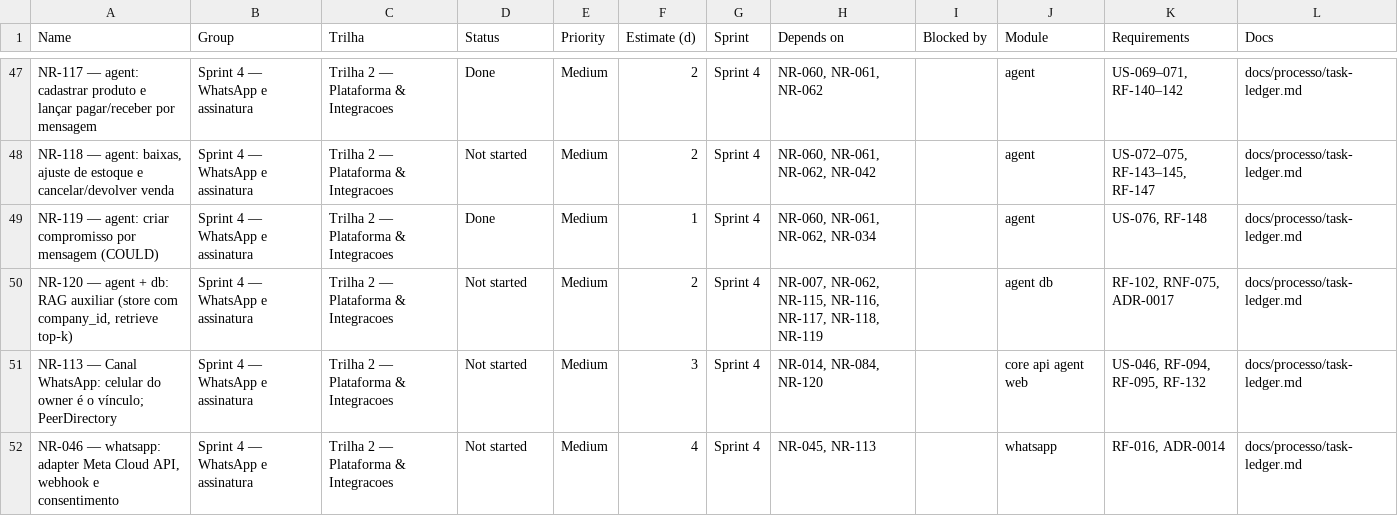
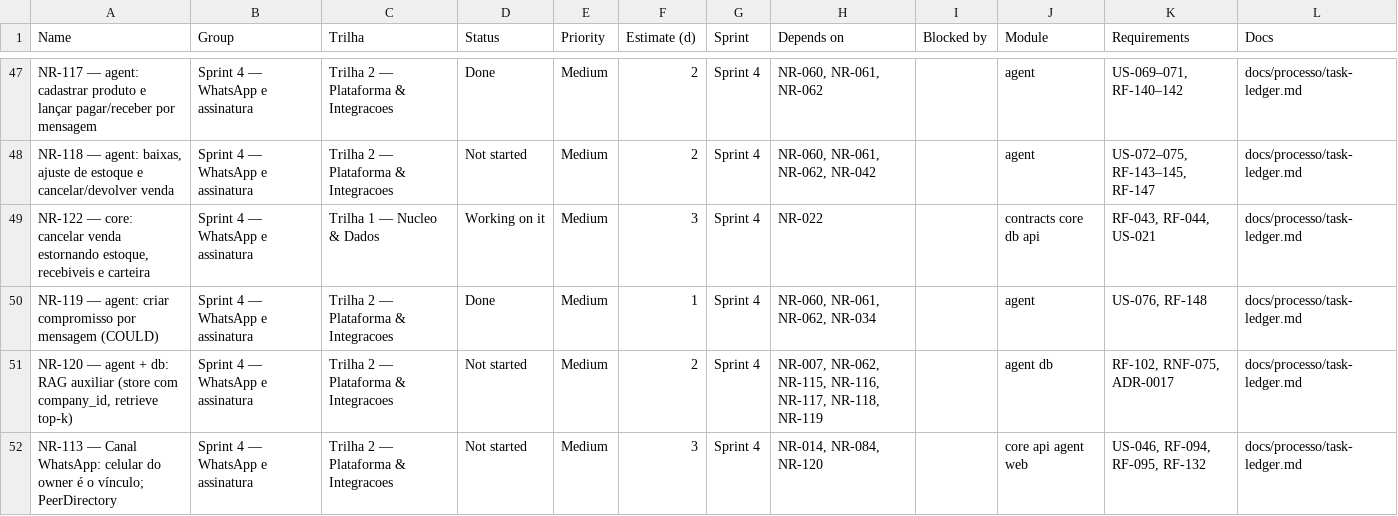
Before and after one commit to Ei-buddy/ei-buddy, a CSV file: docs/processo/monday-import.csv, drawn as a sheet; only a part is shown, gaps mark what is left out; the shorter side is filled out with more unchanged rows; the diff names each change by its address in the sheet, - before the commit and + after, or states it on an @@ line.

```diff
--- a/docs/processo/monday-import.csv
+++ b/docs/processo/monday-import.csv
+row 49: NR-122 — core: cancelar venda estornando estoque, recebiveis e carteira | Sprint 4 — WhatsApp e assinatura | Trilha 1 — Nucleo & Dados | Working on it | Medium | 3 | Sprint 4 | NR-022 |  | contracts core db api | RF-043, RF-044, US-021 | docs/processo/task-ledger.md
```
Also changed, not shown: 12 other files.
